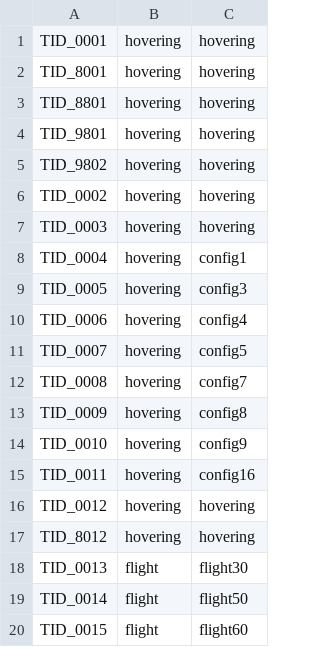
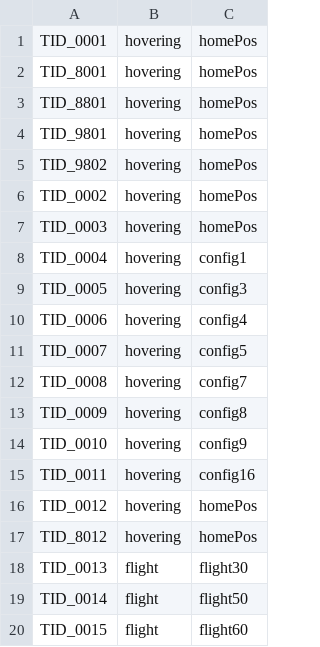
Before and after one commit to ami-iit/element_cfd-simulation, a CSV file: wind-tunnel/scripts/srcPressureAnalysis/localConfigurations/exp_21_03_22-test-config.csv, drawn as a sheet; only a part is shown.

Commit message:
Finalize pressure mapping src files

```diff
--- a/wind-tunnel/scripts/srcPressureAnalysis/localConfigurations/exp_21_03_22-test-config.csv
+++ b/wind-tunnel/scripts/srcPressureAnalysis/localConfigurations/exp_21_03_22-test-config.csv
@@ -1,8 +1,8 @@
-TID_0001,	hovering,	hovering
-TID_8001,	hovering,	hovering
-TID_8801,	hovering,	hovering
-TID_9801,	hovering,	hovering
-TID_9802,	hovering,	hovering
-TID_0002,	hovering,	hovering
-TID_0003,	hovering,	hovering
+TID_0001,	hovering,	homePos
+TID_8001,	hovering,	homePos
+TID_8801,	hovering,	homePos
+TID_9801,	hovering,	homePos
+TID_9802,	hovering,	homePos
+TID_0002,	hovering,	homePos
+TID_0003,	hovering,	homePos
 TID_0004,	hovering,	config1
@@ -15,4 +15,4 @@ TID_0010,  	hovering,	config9
 TID_0011,	hovering,	config16
-TID_0012,  	hovering,	hovering
-TID_8012,  	hovering,	hovering
+TID_0012,  	hovering,	homePos
+TID_8012,  	hovering,	homePos
 TID_0013,  	flight,		flight30
```
Also changed, not shown: wind-tunnel/scripts/srcPressureAnalysis/localConfigurations/exp_21_03_22-hovering-config.csv, 3 other files.
